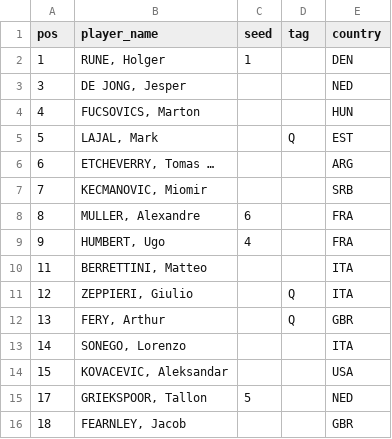
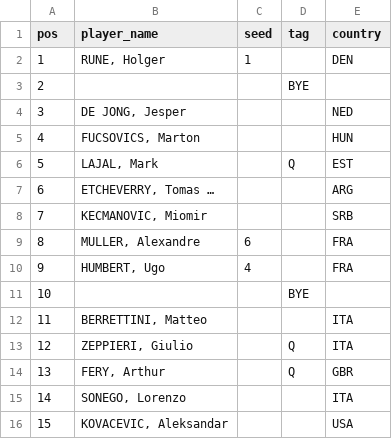
Before and after one commit to ashitaca-hub/estratego-flask, a CSV file: data/draw_2025-429.csv, drawn as a sheet; only a part is shown; the shorter side is filled out with more unchanged rows; the diff names each change by its address in the sheet, - before the commit and + after, or states it on an @@ line.

```diff
--- a/data/draw_2025-429.csv
+++ b/data/draw_2025-429.csv
+row 3: 2 |  |  | BYE
+row 11: 10 |  |  | BYE
```
